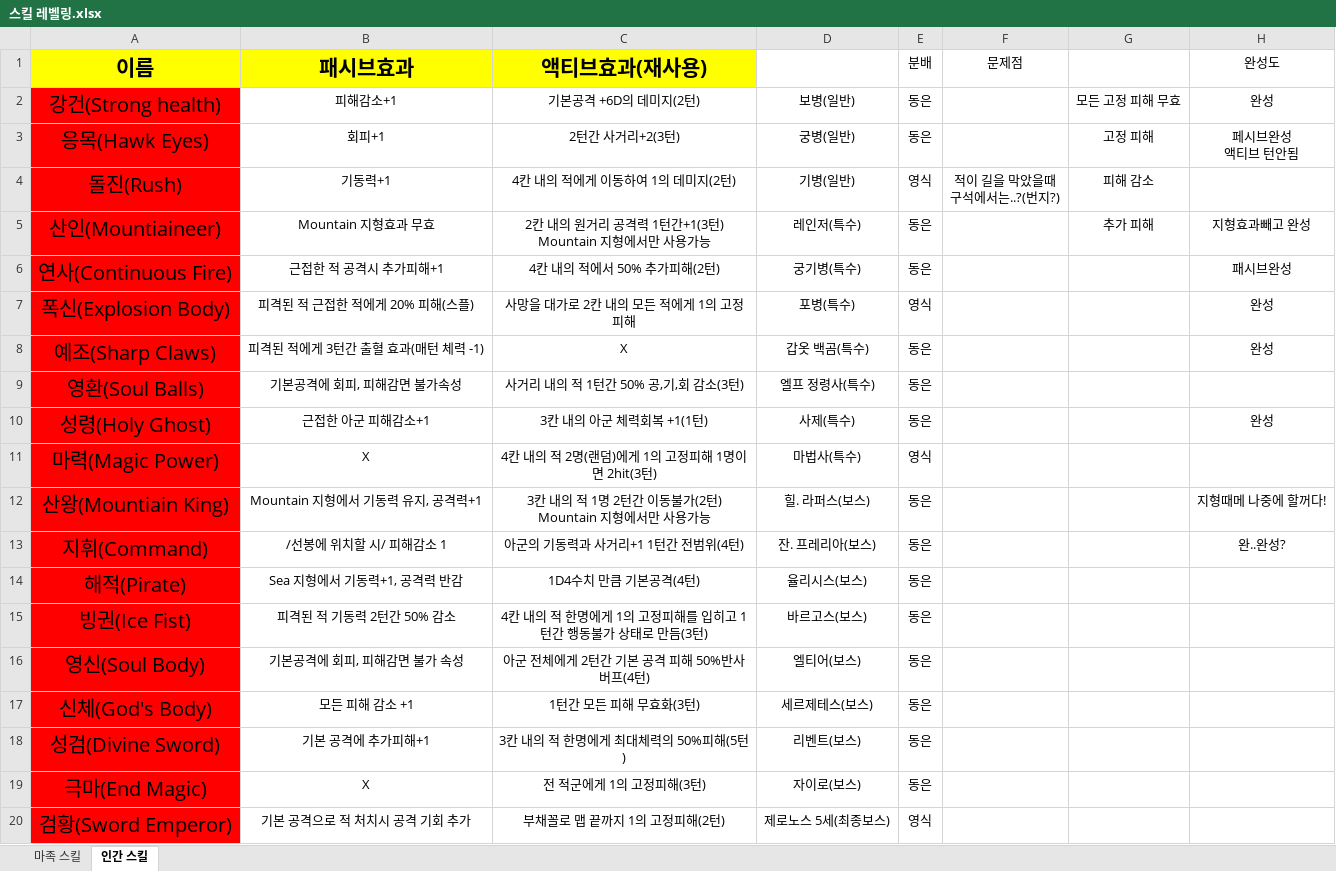
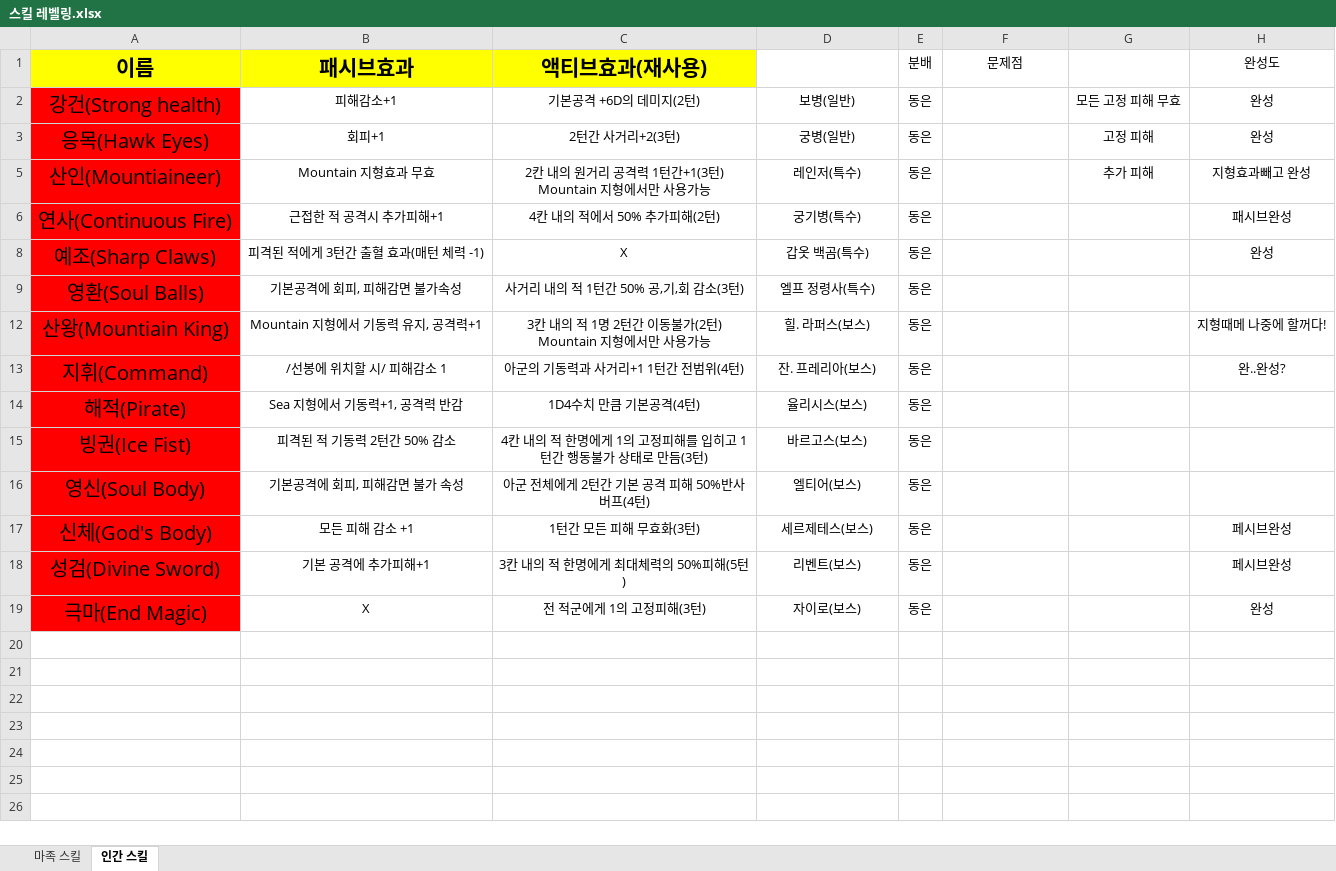
Before and after one commit to yys3110/GG, an Excel workbook: 기획서/스킬 레벨링.xlsx, sheet 인간 스킬, drawn as a sheet; values as stored, in another font and other column widths than the file's, no borders; ↵ is a line break in a cell; the diff names each change by its address in the sheet, - before the commit and + after, or states it on an @@ line.

```diff
--- a/기획서/스킬 레벨링.xlsx (sheet 인간 스킬)
+++ b/기획서/스킬 레벨링.xlsx (sheet 인간 스킬)
-H3 (완성도): 페시브완성 ↵ 액티브 턴안됨
+H3 (완성도): 완성
@@ row 4 hidden: 돌진(Rush) | 기동력+1 | 4칸 내의 적에게 이동하여 1의 데미지(2턴) | 기병(일반) | 영식 | 적이 길을 막았을때 ↵ 구석에서는..?(번지?) | 피해 감소 @@
@@ row 7 hidden: 폭신(Explosion Body) | 피격된 적 근접한 적에게 20% 피해(스플) | 사망을 대가로 2칸 내의 모든 적에게 1의 고정 피해 | 포병(특수) | 영식 |  |  | 완성 @@
-row 10: 성령(Holy Ghost) | 근접한 아군 피해감소+1 | 3칸 내의 아군 체력회복 +1(1턴) | 사제(특수) | 동은 |  |  | 완성
@@ row 11 hidden: 마력(Magic Power) | X | 4칸 내의 적 2명(랜덤)에게 1의 고정피해 1명이면 2hit(3턴) | 마법사(특수) | 영식 @@
-H17:H18 (완성도): (empty)
+H17:H18 (완성도): 페시브완성
-H19 (완성도): (empty)
+H19 (완성도): 완성
@@ row 20 hidden: 검황(Sword Emperor) | 기본 공격으로 적 처치시 공격 기회 추가 | 부채꼴로 맵 끝까지 1의 고정피해(2턴) | 제로노스 5세(최종보스) | 영식 @@
```
Also changed, not shown: sheet 마족 스킬, hidden cells, 44 other files.
